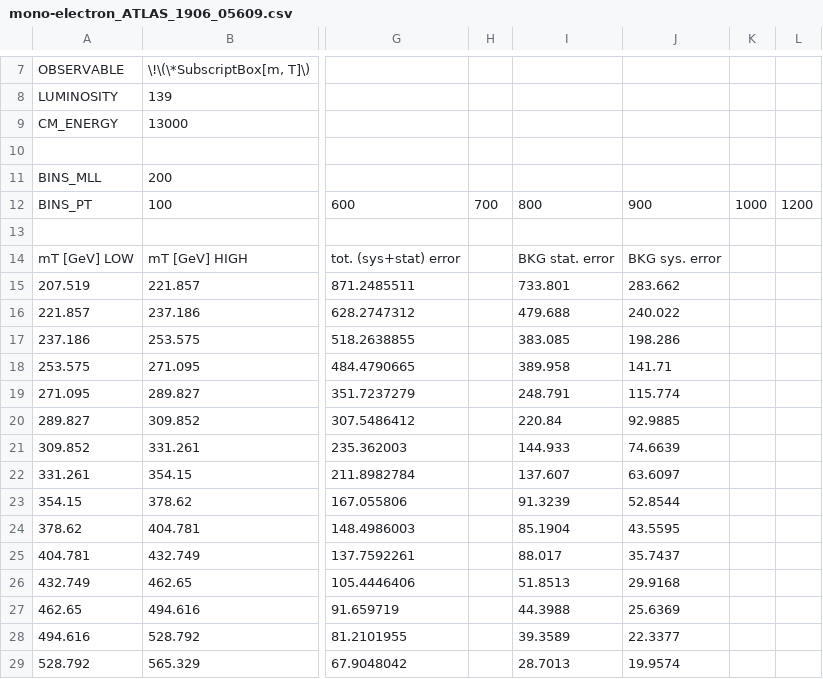
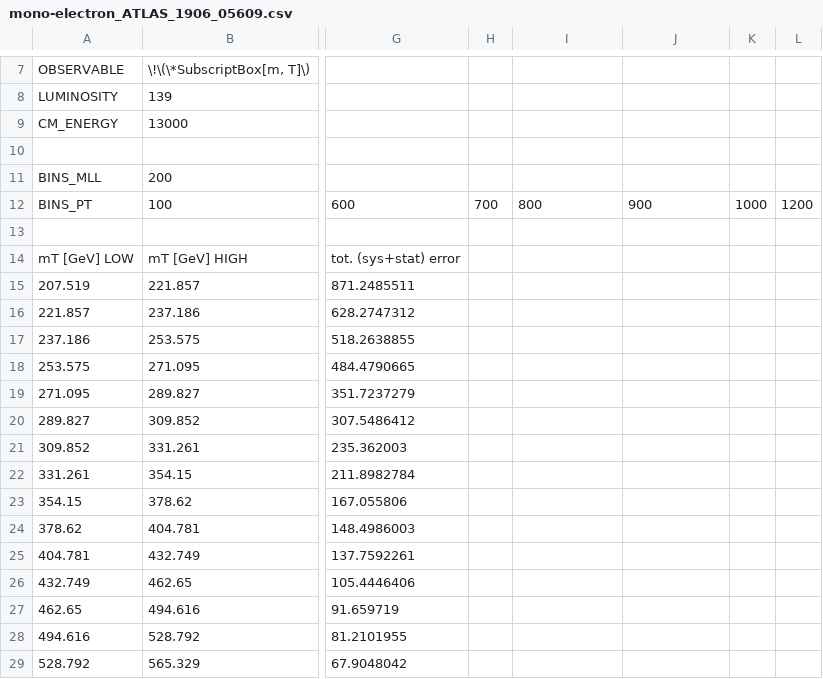
Before and after one commit to HighPT/HighPT, a CSV file: HighPT/LHC_searches/mono-electron_ATLAS_1906_05609/mono-electron_ATLAS_1906_05609.csv, drawn as a sheet; only a part is shown, gaps mark what is left out; the diff covers the shown part only; the diff names each change by its address in the sheet, - before the commit and + after, or states it on an @@ line.

```diff
--- a/HighPT/LHC_searches/mono-electron_ATLAS_1906_05609/mono-electron_ATLAS_1906_05609.csv
+++ b/HighPT/LHC_searches/mono-electron_ATLAS_1906_05609/mono-electron_ATLAS_1906_05609.csv
-I14: BKG stat. error
+I14: (empty)
-J14: BKG sys. error
+J14: (empty)
-I15: 733.801
+I15: (empty)
-J15: 283.662
+J15: (empty)
-I16: 479.688
+I16: (empty)
-J16: 240.022
+J16: (empty)
-I17: 383.085
+I17: (empty)
-J17: 198.286
+J17: (empty)
-I18: 389.958
+I18: (empty)
-J18: 141.71
+J18: (empty)
-I19: 248.791
+I19: (empty)
-J19: 115.774
+J19: (empty)
-I20: 220.84
+I20: (empty)
-J20: 92.9885
+J20: (empty)
-I21: 144.933
+I21: (empty)
-J21: 74.6639
+J21: (empty)
-I22: 137.607
+I22: (empty)
-J22: 63.6097
+J22: (empty)
-I23: 91.3239
+I23: (empty)
-J23: 52.8544
+J23: (empty)
-I24: 85.1904
+I24: (empty)
-J24: 43.5595
+J24: (empty)
-I25: 88.017
+I25: (empty)
-J25: 35.7437
+J25: (empty)
-I26: 51.8513
+I26: (empty)
-J26: 29.9168
+J26: (empty)
-I27: 44.3988
+I27: (empty)
-J27: 25.6369
+J27: (empty)
-I28: 39.3589
+I28: (empty)
-J28: 22.3377
+J28: (empty)
-I29: 28.7013
+I29: (empty)
-J29: 19.9574
+J29: (empty)
```
Also changed, not shown: 86 edited cells elsewhere in this file, HighPT/LHC_searches/mono-muon_ATLAS_1906_05609/mono-muon_ATLAS_1906_05609.csv, 1 other file.
